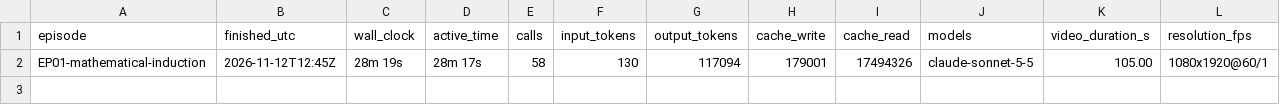
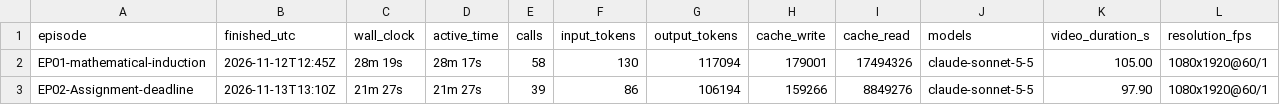
Before and after one commit to ShahriarAbir86/uddhar-discrete-math-reels, a CSV file: series/RUN_LOG.csv, drawn as a sheet.

```diff
--- a/series/RUN_LOG.csv
+++ b/series/RUN_LOG.csv
@@ -2 +2,2 @@ episode,finished_utc,wall_clock,active_time,calls,input_tokens,output_tokens,cac
 EP01-mathematical-induction,2026-11-12T12:45Z,28m 19s,28m 17s,58,130,117094,179001,17494326,claude-sonnet-5-5,105.00,1080x1920@60/1
+EP02-Assignment-deadline,2026-11-13T13:10Z,21m 27s,21m 27s,39,86,106194,159266,8849276,claude-sonnet-5-5,97.90,1080x1920@60/1
```
Also changed, not shown: 37 other files.
